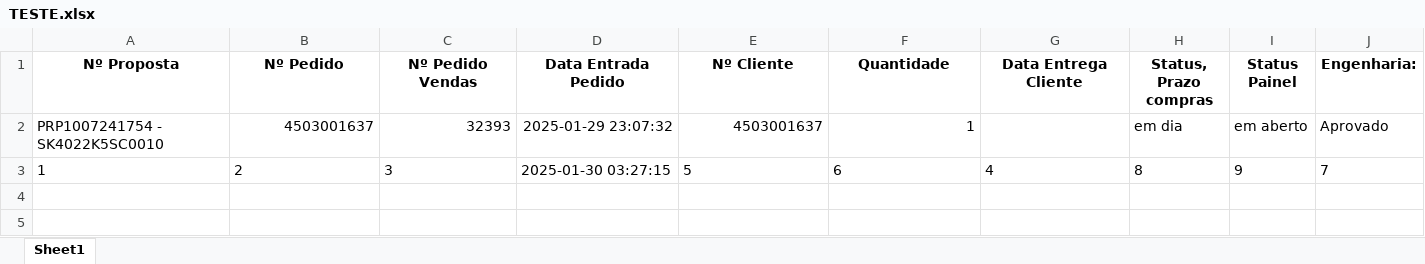
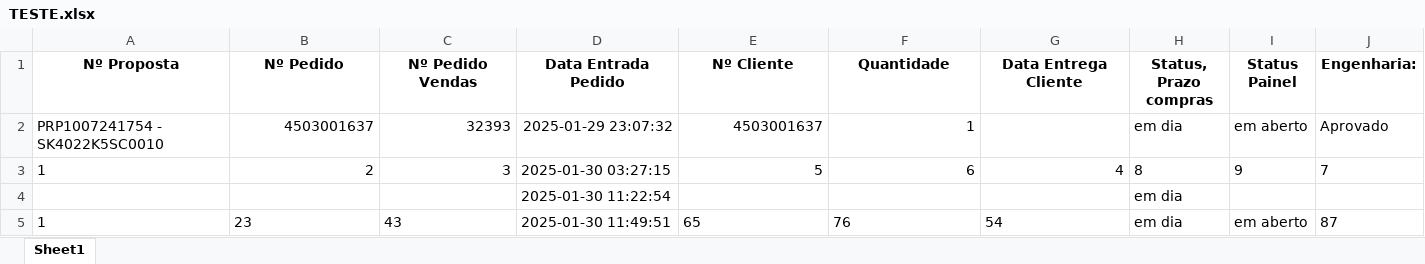
Before and after one commit to gabrielcruz07/DashboardTest, an Excel workbook: TESTE.xlsx, sheet Sheet1, drawn as a sheet; only a part is shown; values as stored, in another font and other column widths than the file's, no borders; rows hold the shown columns only; the diff names each change by its address in the sheet, - before the commit and + after, or states it on an @@ line.

```diff
--- a/TESTE.xlsx (sheet Sheet1)
+++ b/TESTE.xlsx (sheet Sheet1)
-B3:C3 alignment: left
+B3:C3 alignment: right
-E3:G3 alignment: left
+E3:G3 alignment: right
+row 4:  |  |  | 2025-01-30 11:22:54 |  |  |  | em dia
+row 5: 1 | 23 | 43 | 2025-01-30 11:49:51 | 65 | 76 | 54 | em dia | em aberto | 87
```
Also changed, not shown: 2 other files.
